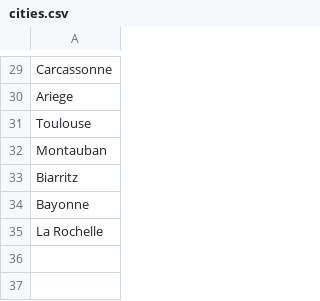
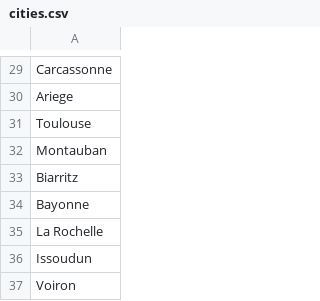
Before and after one commit to cyrilbraguy/Bl1_kayak, a CSV file: data/config/cities.csv, drawn as a sheet; only a part is shown, gaps mark what is left out; the diff names each change by its address in the sheet, - before the commit and + after, or states it on an @@ line.

```diff
--- a/data/config/cities.csv
+++ b/data/config/cities.csv
+row 36: Issoudun
+row 37: Voiron
```
Also changed, not shown: 12 other files.
